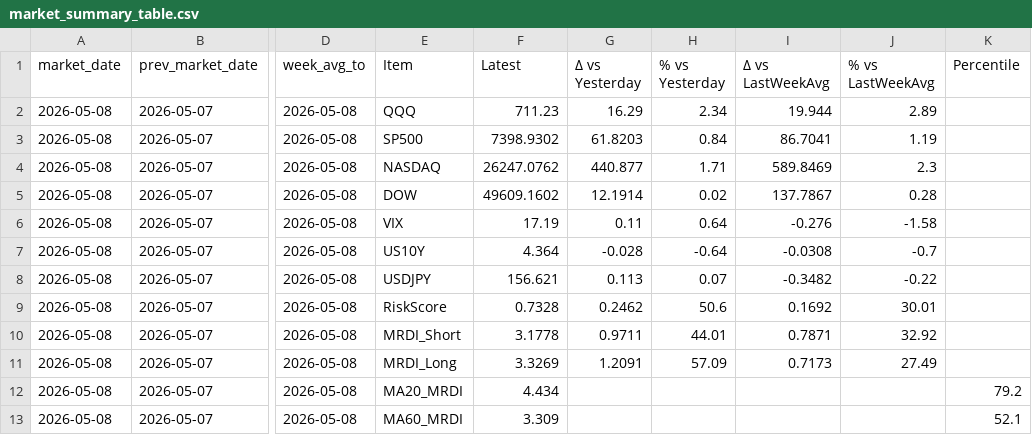
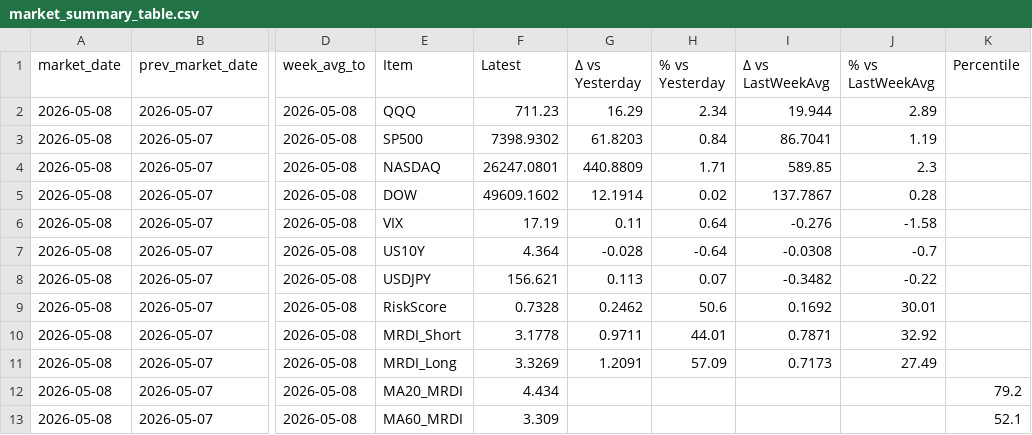
Before and after one commit to ebnr321130921-pixel/finance-report, a CSV file: 3_US_Index/data/market_summary_table.csv, drawn as a sheet; only a part is shown, gaps mark what is left out; the diff names each change by its address in the sheet, - before the commit and + after, or states it on an @@ line.

```diff
--- a/3_US_Index/data/market_summary_table.csv
+++ b/3_US_Index/data/market_summary_table.csv
-F4 (Latest): 26247.0762
+F4 (Latest): 26247.0801
-G4 (Δ vs Yesterday): 440.877
+G4 (Δ vs Yesterday): 440.8809
-I4 (Δ vs LastWeekAvg): 589.8469
+I4 (Δ vs LastWeekAvg): 589.85
```
Also changed, not shown: 1_QQQ-SP500/annual_returns.csv, 1_QQQ-SP500/monthly_returns.csv, 14 other files.
